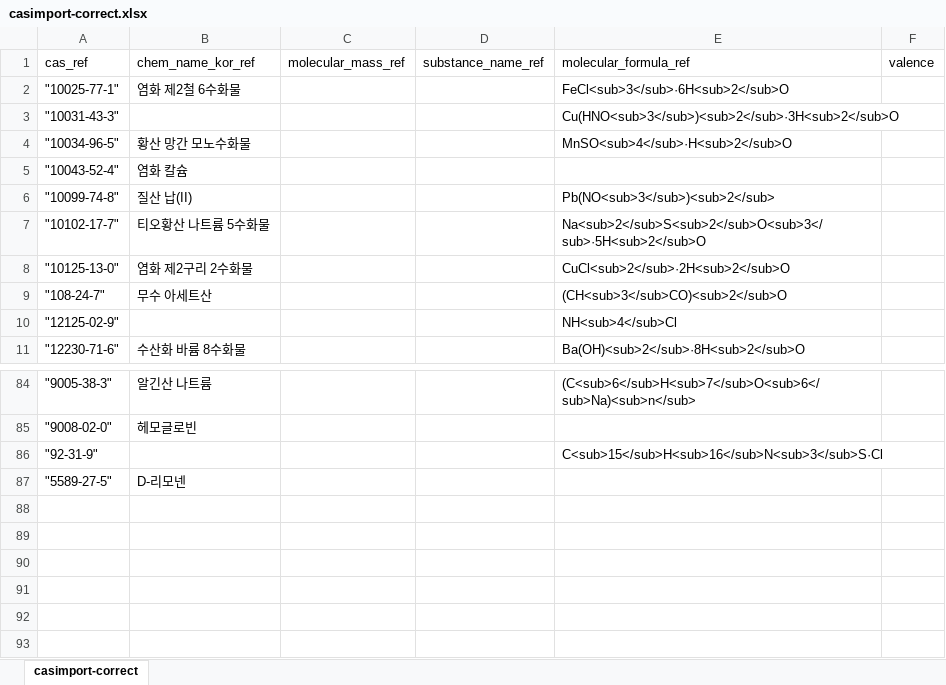
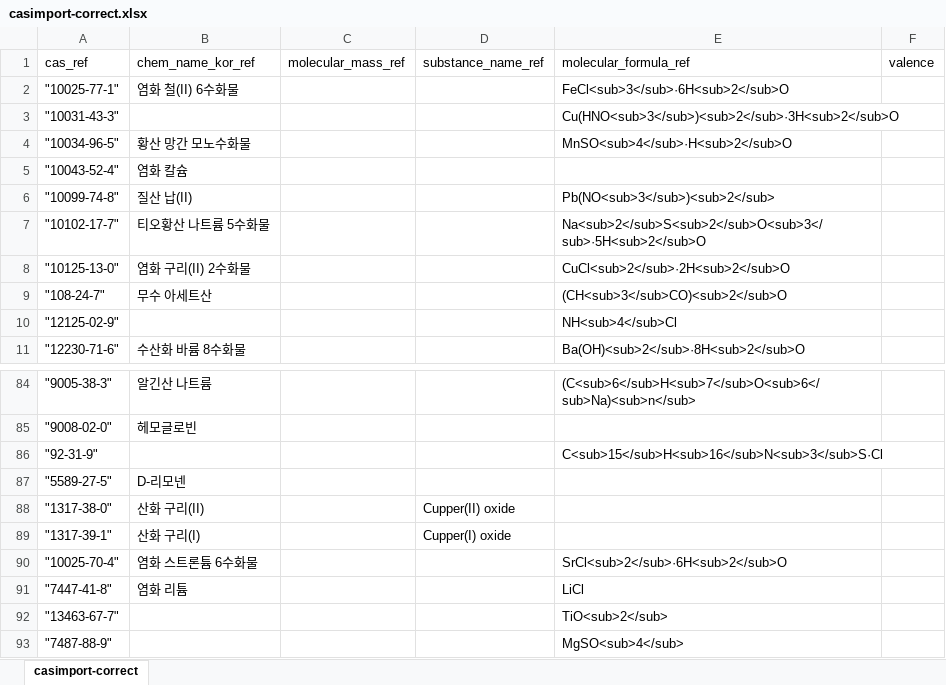
Before and after one commit to pogoksci/pogoksci.github.io, an Excel workbook: data/casimport-correct.xlsx, sheet casimport-correct, drawn as a sheet; only a part is shown, gaps mark what is left out; values as stored, in another font and other column widths than the file's, no borders; the diff names each change by its address in the sheet, - before the commit and + after, or states it on an @@ line.

```diff
--- a/data/casimport-correct.xlsx (sheet casimport-correct)
+++ b/data/casimport-correct.xlsx (sheet casimport-correct)
-B2 (chem_name_kor_ref): 염화 제2철 6수화물
+B2 (chem_name_kor_ref): 염화 철(II) 6수화물
-B8 (chem_name_kor_ref): 염화 제2구리 2수화물
+B8 (chem_name_kor_ref): 염화 구리(II) 2수화물
+row 88: "1317-38-0" | 산화 구리(II) |  | Cupper(II) oxide
+row 89: "1317-39-1" | 산화 구리(I) |  | Cupper(I) oxide
+row 90: "10025-70-4" | 염화 스트론튬 6수화물 |  |  | SrCl<sub>2</sub>·6H<sub>2</sub>O
+row 91: "7447-41-8" | 염화 리튬 |  |  | LiCl
+row 92: "13463-67-7" |  |  |  | TiO<sub>2</sub>
+row 93: "7487-88-9" |  |  |  | MgSO<sub>4</sub>
```
Also changed, not shown: 24 other files.
